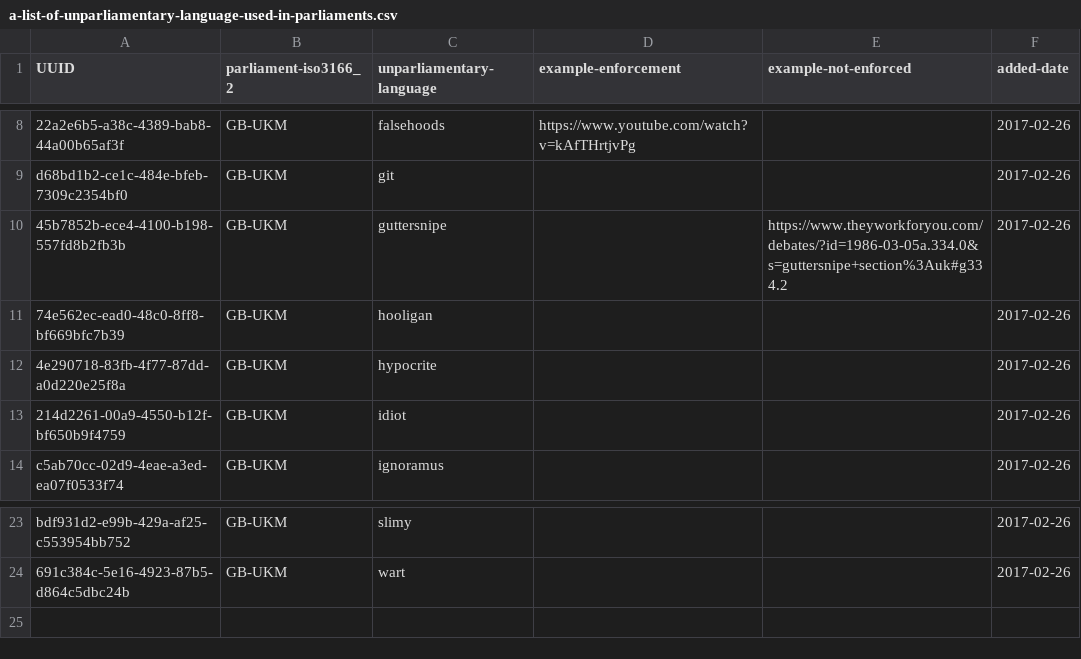
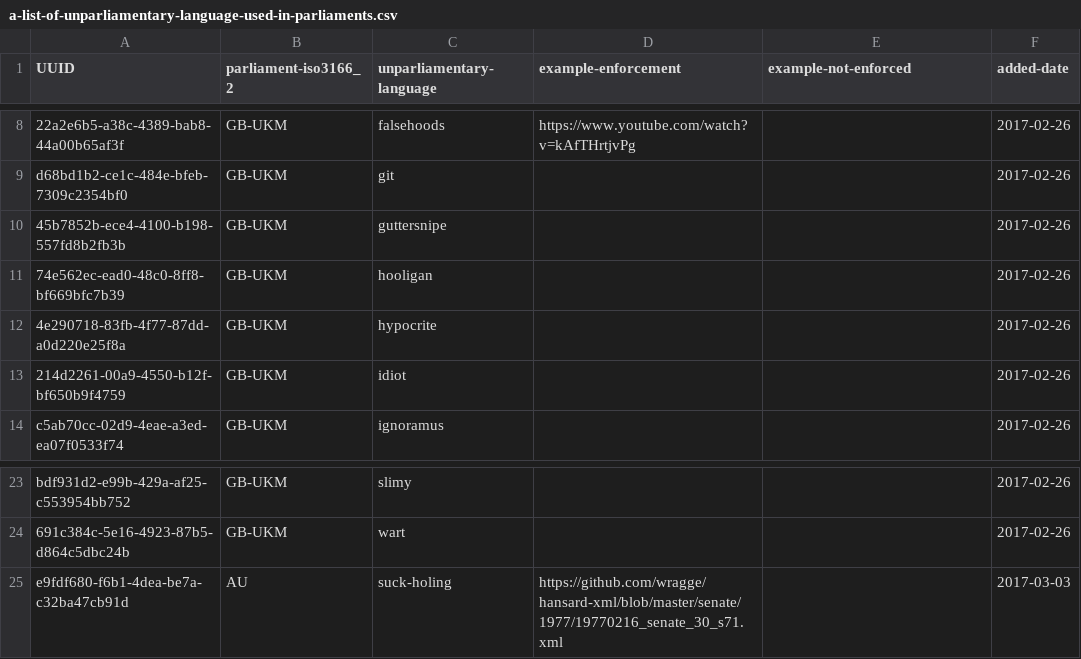
Before and after one commit to peterkwells/unparliamentary-language, a CSV file: data/a-list-of-unparliamentary-language-used-in-parliaments.csv, drawn as a sheet; only a part is shown, gaps mark what is left out; the diff names each change by its address in the sheet, - before the commit and + after, or states it on an @@ line.

Commit message:
Update 2017-03-09T09:14:01+00:00 [ci skip]

```diff
--- a/data/a-list-of-unparliamentary-language-used-in-parliaments.csv
+++ b/data/a-list-of-unparliamentary-language-used-in-parliaments.csv
-E10 (example-not-enforced): https://www.theyworkforyou.com/debates/?id=1986-03-05a.334.0&s=guttersnipe+section%3Auk#g334.2
+E10 (example-not-enforced): (empty)
+row 25: e9fdf680-f6b1-4dea-be7a-c32ba47cb91d | AU | suck-holing | https://github.com/wragge/hansard-xml/blob/master/senate/1977/19770216_senate_30_s71.xml |  | 2017-03-03
```
